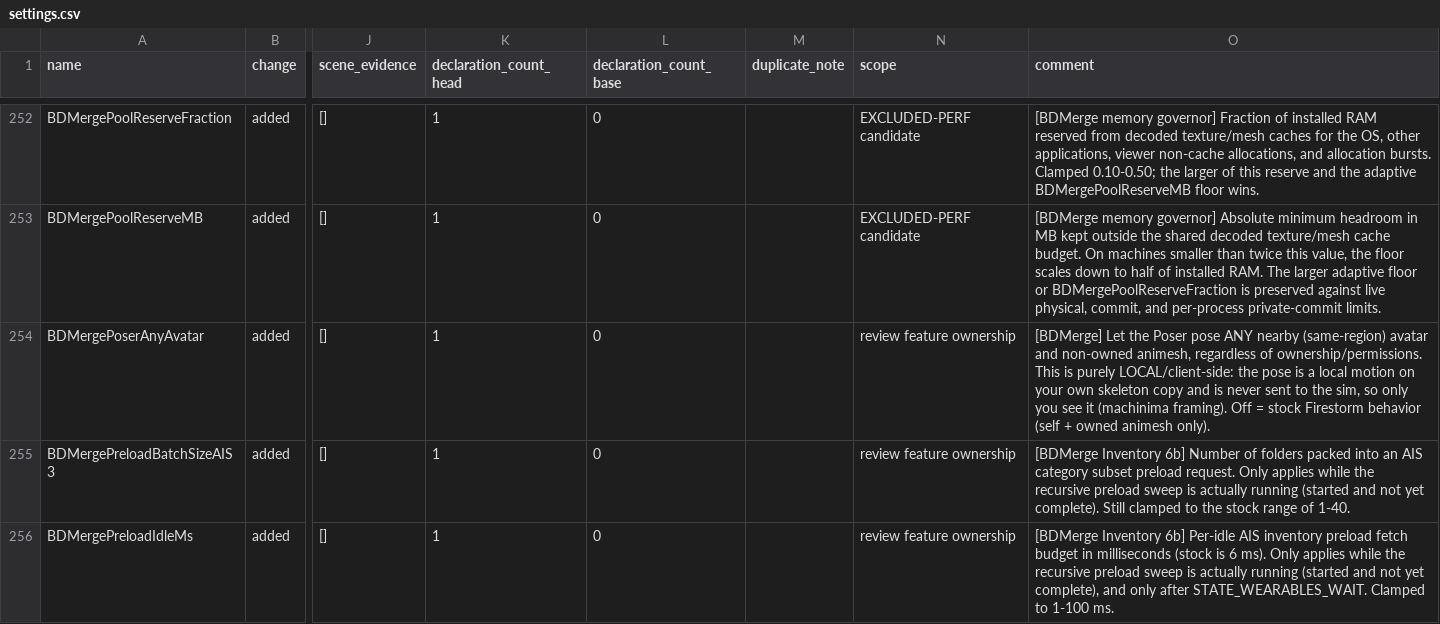
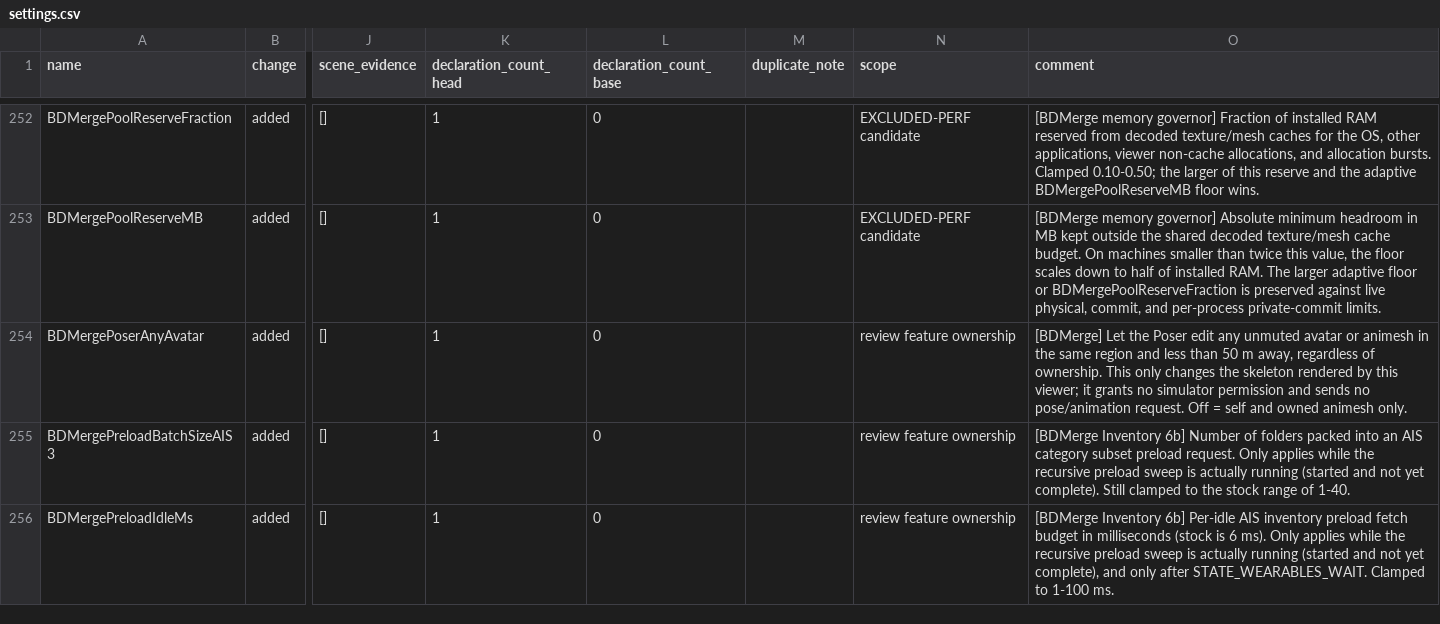
Before and after one commit to bwlupus-ctrl/Alchemy-Machinima, a CSV file: doc/director_suitcase/settings.csv, drawn as a sheet; only a part is shown, gaps mark what is left out; the diff names each change by its address in the sheet, - before the commit and + after, or states it on an @@ line.

```diff
--- a/doc/director_suitcase/settings.csv
+++ b/doc/director_suitcase/settings.csv
-O254 (comment): …the Poser pose ANY nearby (same-region) avatar and non-owned animesh, regardless of ownership/permissions. This is purely LOCAL/client-side: the pose is a local motion on your own skeleton copy and is never sent to the sim, so only you see it (machinima framing). Off = stock Firestorm behavior (self + owned animesh only).
+O254 (comment): …the Poser edit any unmuted avatar or animesh in the same region and less than 50 m away, regardless of ownership. This only changes the skeleton rendered by this viewer; it grants no simulator permission and sends no pose/animation request. Off = self and owned animesh only.
```
Also changed, not shown: doc/director_suitcase/inventory.csv, 26 other files.
